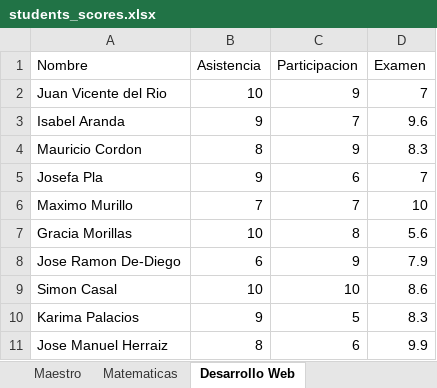
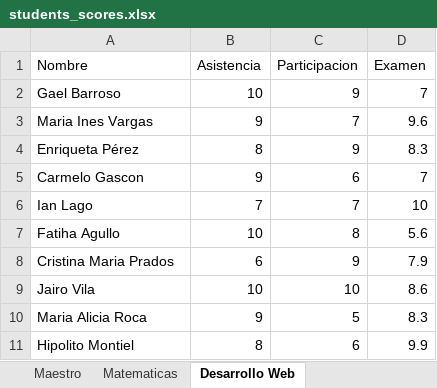
Before and after one commit to JuanLuisReyes/WordAutomation, an Excel workbook: students_scores.xlsx, sheet Desarrollo Web, drawn as a sheet; values as stored, in another font and other column widths than the file's, no borders; the diff names each change by its address in the sheet, - before the commit and + after, or states it on an @@ line.

Commit message:
Documentation applied for the functions created. Also, student names in th Excel file modified.

```diff
--- a/students_scores.xlsx (sheet Desarrollo Web)
+++ b/students_scores.xlsx (sheet Desarrollo Web)
-A2 (Nombre): Juan Vicente del Rio
+A2 (Nombre): Gael Barroso
-A3 (Nombre): Isabel Aranda
+A3 (Nombre): Maria Ines Vargas
-A4 (Nombre): Mauricio Cordon
+A4 (Nombre): Enriqueta Pérez
-A5 (Nombre): Josefa Pla
+A5 (Nombre): Carmelo Gascon
-A6 (Nombre): Maximo Murillo
+A6 (Nombre): Ian Lago
-A7 (Nombre): Gracia Morillas
+A7 (Nombre): Fatiha Agullo
-A8 (Nombre): Jose Ramon De-Diego
+A8 (Nombre): Cristina Maria Prados
-A9 (Nombre): Simon Casal
+A9 (Nombre): Jairo Vila
-A10 (Nombre): Karima Palacios
+A10 (Nombre): Maria Alicia Roca
-A11 (Nombre): Jose Manuel Herraiz
+A11 (Nombre): Hipolito Montiel
```
Also changed, not shown: 1 other file.
